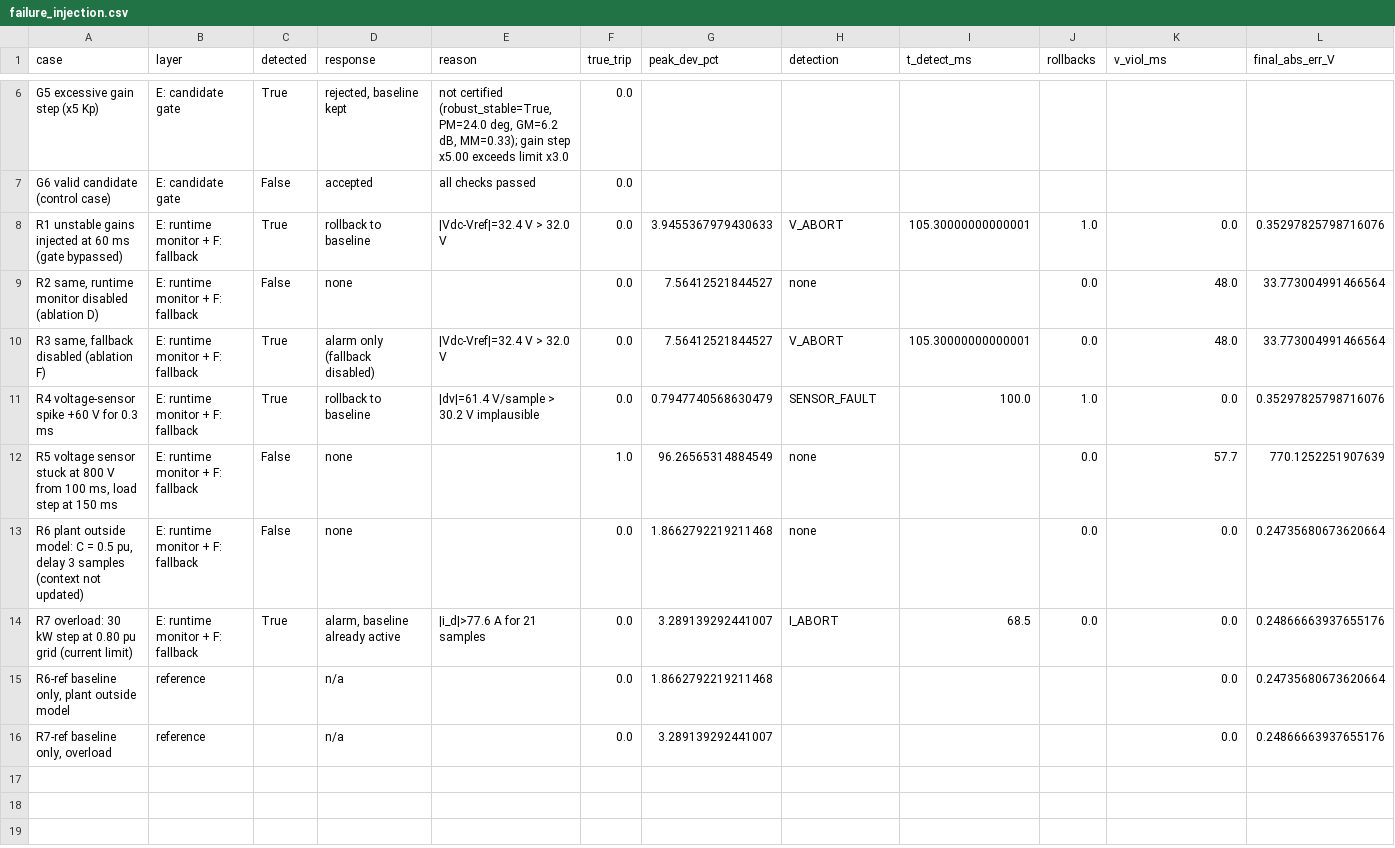
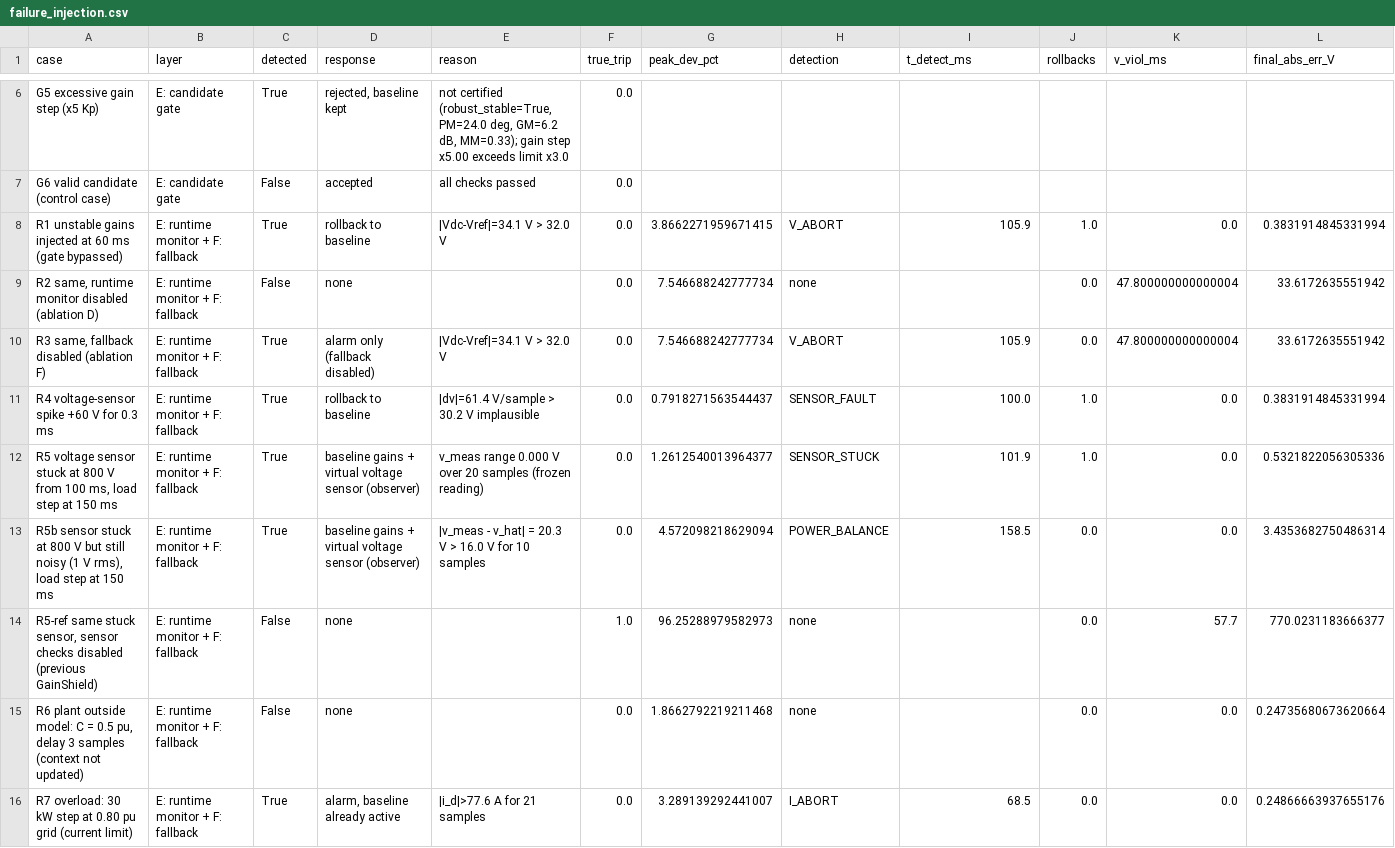
Before and after one commit to Thiyagadurden/GainShield, a CSV file: results/failure_injection.csv, drawn as a sheet; only a part is shown, gaps mark what is left out; the shorter side is filled out with more unchanged rows.

Commit message:
Update GainShield implementation and validation

```diff
--- a/results/failure_injection.csv
+++ b/results/failure_injection.csv
@@ -7,7 +7,9 @@ G5 excessive gain step (x5 Kp),E: candidate gate,True,"rejected, baseline kept",
 G6 valid candidate (control case),E: candidate gate,False,accepted,all checks passed,0.0,,,,,,
-R1 unstable gains injected at 60 ms (gate bypassed),E: runtime monitor + F: fallback,True,rollback to baseline,|Vdc-Vref|=32.4 V > 32.0 V,0.0,3.9455367979430633,V_ABORT,105.30000000000001,1.0,0.0,0.35297825798716076
-"R2 same, runtime monitor disabled (ablation D)",E: runtime monitor + F: fallback,False,none,,0.0,7.56412521844527,none,,0.0,48.0,33.773004991466564
-"R3 same, fallback disabled (ablation F)",E: runtime monitor + F: fallback,True,alarm only (fallback disabled),|Vdc-Vref|=32.4 V > 32.0 V,0.0,7.56412521844527,V_ABORT,105.30000000000001,0.0,48.0,33.773004991466564
-R4 voltage-sensor spike +60 V for 0.3 ms,E: runtime monitor + F: fallback,True,rollback to baseline,|dv|=61.4 V/sample > 30.2 V implausible,0.0,0.7947740568630479,SENSOR_FAULT,100.0,1.0,0.0,0.35297825798716076
-"R5 voltage sensor stuck at 800 V from 100 ms, load step at 150 ms",E: runtime monitor + F: fallback,False,none,,1.0,96.26565314884549,none,,0.0,57.7,770.1252251907639
+R1 unstable gains injected at 60 ms (gate bypassed),E: runtime monitor + F: fallback,True,rollback to baseline,|Vdc-Vref|=34.1 V > 32.0 V,0.0,3.8662271959671415,V_ABORT,105.9,1.0,0.0,0.3831914845331994
+"R2 same, runtime monitor disabled (ablation D)",E: runtime monitor + F: fallback,False,none,,0.0,7.546688242777734,none,,0.0,47.800000000000004,33.6172635551942
+"R3 same, fallback disabled (ablation F)",E: runtime monitor + F: fallback,True,alarm only (fallback disabled),|Vdc-Vref|=34.1 V > 32.0 V,0.0,7.546688242777734,V_ABORT,105.9,0.0,47.800000000000004,33.6172635551942
+R4 voltage-sensor spike +60 V for 0.3 ms,E: runtime monitor + F: fallback,True,rollback to baseline,|dv|=61.4 V/sample > 30.2 V implausible,0.0,0.7918271563544437,SENSOR_FAULT,100.0,1.0,0.0,0.3831914845331994
+"R5 voltage sensor stuck at 800 V from 100 ms, load step at 150 ms",E: runtime monitor + F: fallback,True,baseline gains + virtual voltage sensor (observer),v_meas range 0.000 V over 20 samples (frozen reading),0.0,1.2612540013964377,SENSOR_STUCK,101.9,1.0,0.0,0.5321822056305336
+"R5b sensor stuck at 800 V but still noisy (1 V rms), load step at 150 ms",E: runtime monitor + F: fallback,True,baseline gains + virtual voltage sensor (observer),|v_meas - v_hat| = 20.3 V > 16.0 V for 10 samples,0.0,4.572098218629094,POWER_BALANCE,158.5,0.0,0.0,3.4353682750486314
+"R5-ref same stuck sensor, sensor checks disabled (previous GainShield)",E: runtime monitor + F: fallback,False,none,,1.0,96.25288979582973,none,,0.0,57.7,770.0231183666377
 "R6 plant outside model: C = 0.5 pu, delay 3 samples (context not updated)",E: runtime monitor + F: fallback,False,none,,0.0,1.8662792219211468,none,,0.0,0.0,0.24735680673620664
```
Also changed, not shown: results/ablation.csv, results/evaluation_runs.csv, 54 other files.
